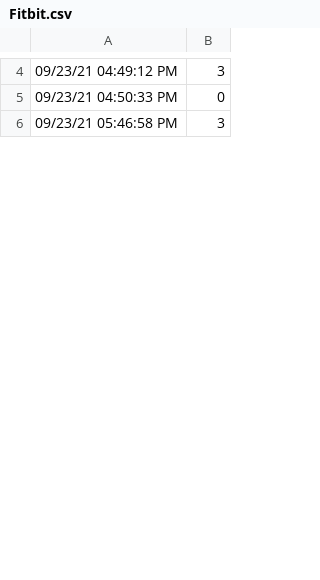
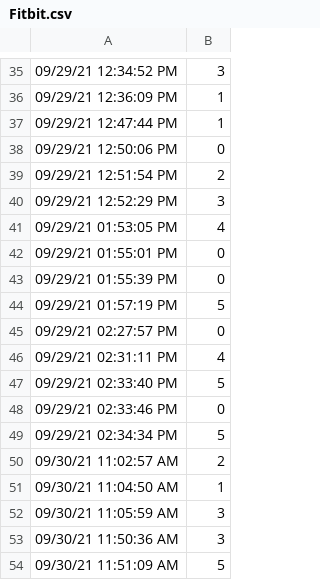
Before and after one commit to s-davari/WebAppPy, a CSV file: Fitbit.csv, drawn as a sheet; only a part is shown, gaps mark what is left out; the diff covers the shown part only.

```diff
--- a/Fitbit.csv
+++ b/Fitbit.csv
@@ -4,3 +35,20 @@
-09/23/21 04:49:12 PM, 3
-09/23/21 04:50:33 PM, 0
-09/23/21 05:46:58 PM, 3
+09/29/21 12:34:52 PM, 3
+09/29/21 12:36:09 PM, 1
+09/29/21 12:47:44 PM, 1
+09/29/21 12:50:06 PM, 0
+09/29/21 12:51:54 PM, 2
+09/29/21 12:52:29 PM, 3
+09/29/21 01:53:05 PM, 4
+09/29/21 01:55:01 PM, 0
+09/29/21 01:55:39 PM, 0
+09/29/21 01:57:19 PM, 5
+09/29/21 02:27:57 PM, 0
+09/29/21 02:31:11 PM, 4
+09/29/21 02:33:40 PM, 5
+09/29/21 02:33:46 PM, 0
+09/29/21 02:34:34 PM, 5
+09/30/21 11:02:57 AM, 2
+09/30/21 11:04:50 AM, 1
+09/30/21 11:05:59 AM, 3
+09/30/21 11:50:36 AM, 3
+09/30/21 11:51:09 AM, 5
```
Also changed, not shown: 58 added rows and 11 edited cells elsewhere in this file, Email.csv, Weather.csv.
